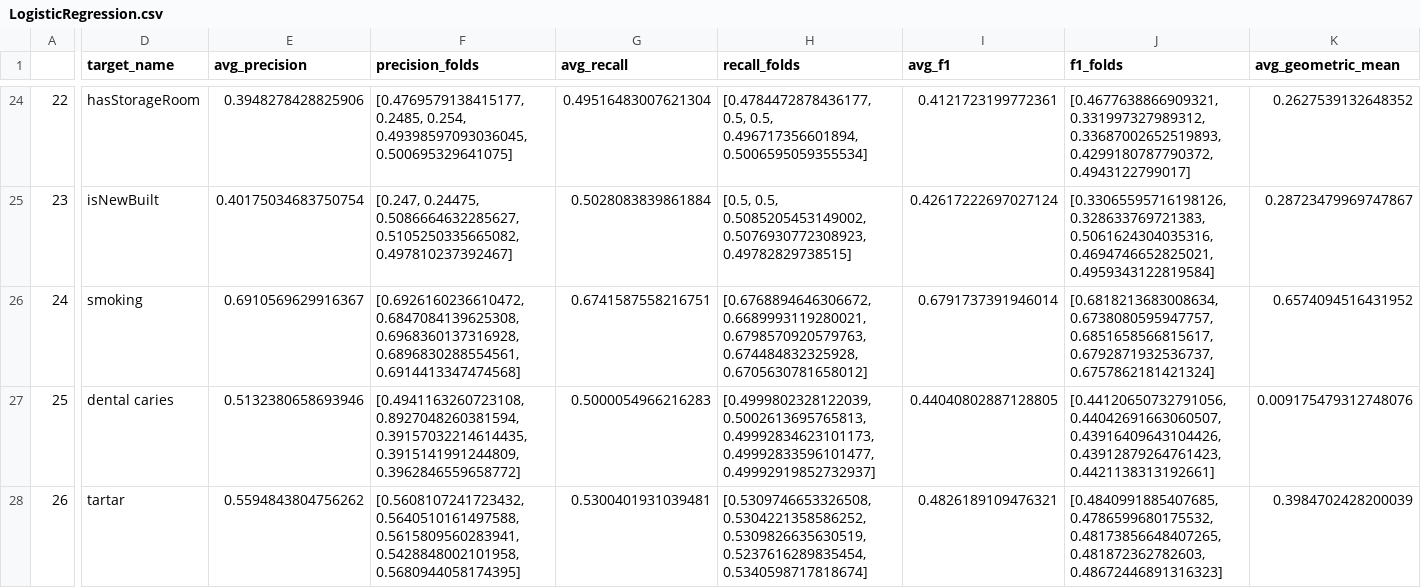
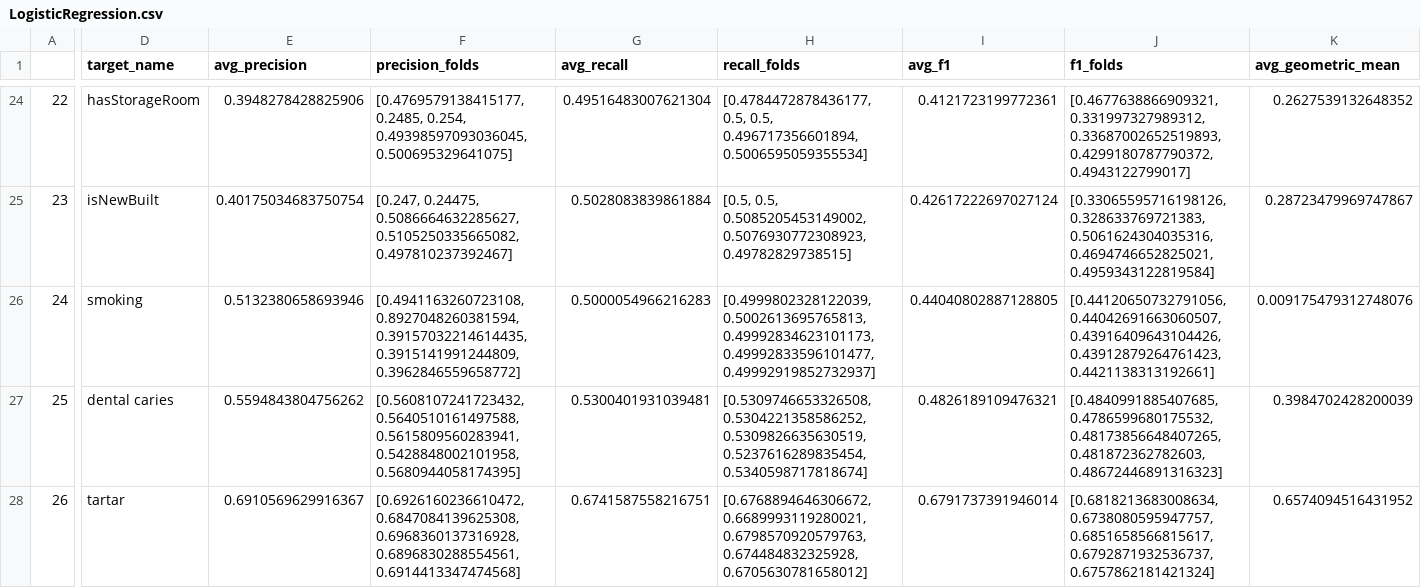
Before and after one commit to Logan-Rose/Active-Learning-With-Imbalance, a CSV file: out/LogisticRegression.csv, drawn as a sheet; only a part is shown, gaps mark what is left out; the diff covers the shown part only; the diff names each change by its address in the sheet, - before the commit and + after, or states it on an @@ line.

```diff
--- a/out/LogisticRegression.csv
+++ b/out/LogisticRegression.csv
-E26 (avg_precision): 0.6910569629916367
+E26 (avg_precision): 0.5132380658693946
-F26 (precision_folds): [0.6926160236610472, 0.6847084139625308, 0.6968360137316928, 0.6896830288554561, 0.6914413347474568]
+F26 (precision_folds): [0.4941163260723108, 0.8927048260381594, 0.39157032214614435, 0.3915141991244809, 0.3962846559658772]
-G26 (avg_recall): 0.6741587558216751
+G26 (avg_recall): 0.5000054966216283
-H26 (recall_folds): [0.6768894646306672, 0.6689993119280021, 0.6798570920579763, 0.674484832325928, 0.6705630781658012]
+H26 (recall_folds): [0.4999802328122039, 0.5002613695765813, 0.49992834623101173, 0.49992833596101477, 0.49992919852732937]
-I26 (avg_f1): 0.6791737391946014
+I26 (avg_f1): 0.44040802887128805
-J26 (f1_folds): [0.6818213683008634, 0.6738080595947757, 0.6851658566815617, 0.6792871932536737, 0.6757862181421324]
+J26 (f1_folds): [0.44120650732791056, 0.44042691663060507, 0.43916409643104426, 0.43912879264761423, 0.4421138313192661]
-K26 (avg_geometric_mean): 0.6574094516431952
+K26 (avg_geometric_mean): 0.009175479312748076
-E27 (avg_precision): 0.5132380658693946
+E27 (avg_precision): 0.5594843804756262
-F27 (precision_folds): [0.4941163260723108, 0.8927048260381594, 0.39157032214614435, 0.3915141991244809, 0.3962846559658772]
+F27 (precision_folds): [0.5608107241723432, 0.5640510161497588, 0.5615809560283941, 0.5428848002101958, 0.5680944058174395]
-G27 (avg_recall): 0.5000054966216283
+G27 (avg_recall): 0.5300401931039481
-H27 (recall_folds): [0.4999802328122039, 0.5002613695765813, 0.49992834623101173, 0.49992833596101477, 0.49992919852732937]
+H27 (recall_folds): [0.5309746653326508, 0.5304221358586252, 0.5309826635630519, 0.5237616289835454, 0.5340598717818674]
-I27 (avg_f1): 0.44040802887128805
+I27 (avg_f1): 0.4826189109476321
-J27 (f1_folds): [0.44120650732791056, 0.44042691663060507, 0.43916409643104426, 0.43912879264761423, 0.4421138313192661]
+J27 (f1_folds): [0.4840991885407685, 0.4786599680175532, 0.48173856648407265, 0.481872362782603, 0.48672446891316323]
-K27 (avg_geometric_mean): 0.009175479312748076
+K27 (avg_geometric_mean): 0.3984702428200039
-E28 (avg_precision): 0.5594843804756262
+E28 (avg_precision): 0.6910569629916367
-F28 (precision_folds): [0.5608107241723432, 0.5640510161497588, 0.5615809560283941, 0.5428848002101958, 0.5680944058174395]
+F28 (precision_folds): [0.6926160236610472, 0.6847084139625308, 0.6968360137316928, 0.6896830288554561, 0.6914413347474568]
-G28 (avg_recall): 0.5300401931039481
+G28 (avg_recall): 0.6741587558216751
-H28 (recall_folds): [0.5309746653326508, 0.5304221358586252, 0.5309826635630519, 0.5237616289835454, 0.5340598717818674]
+H28 (recall_folds): [0.6768894646306672, 0.6689993119280021, 0.6798570920579763, 0.674484832325928, 0.6705630781658012]
-I28 (avg_f1): 0.4826189109476321
+I28 (avg_f1): 0.6791737391946014
-J28 (f1_folds): [0.4840991885407685, 0.4786599680175532, 0.48173856648407265, 0.481872362782603, 0.48672446891316323]
+J28 (f1_folds): [0.6818213683008634, 0.6738080595947757, 0.6851658566815617, 0.6792871932536737, 0.6757862181421324]
-K28 (avg_geometric_mean): 0.3984702428200039
+K28 (avg_geometric_mean): 0.6574094516431952
```
Also changed, not shown: 105 edited cells elsewhere in this file, out/DecisionTreeClassifier.csv, out/balanced/DecisionTreeClassifier.csv, 9 other files.
